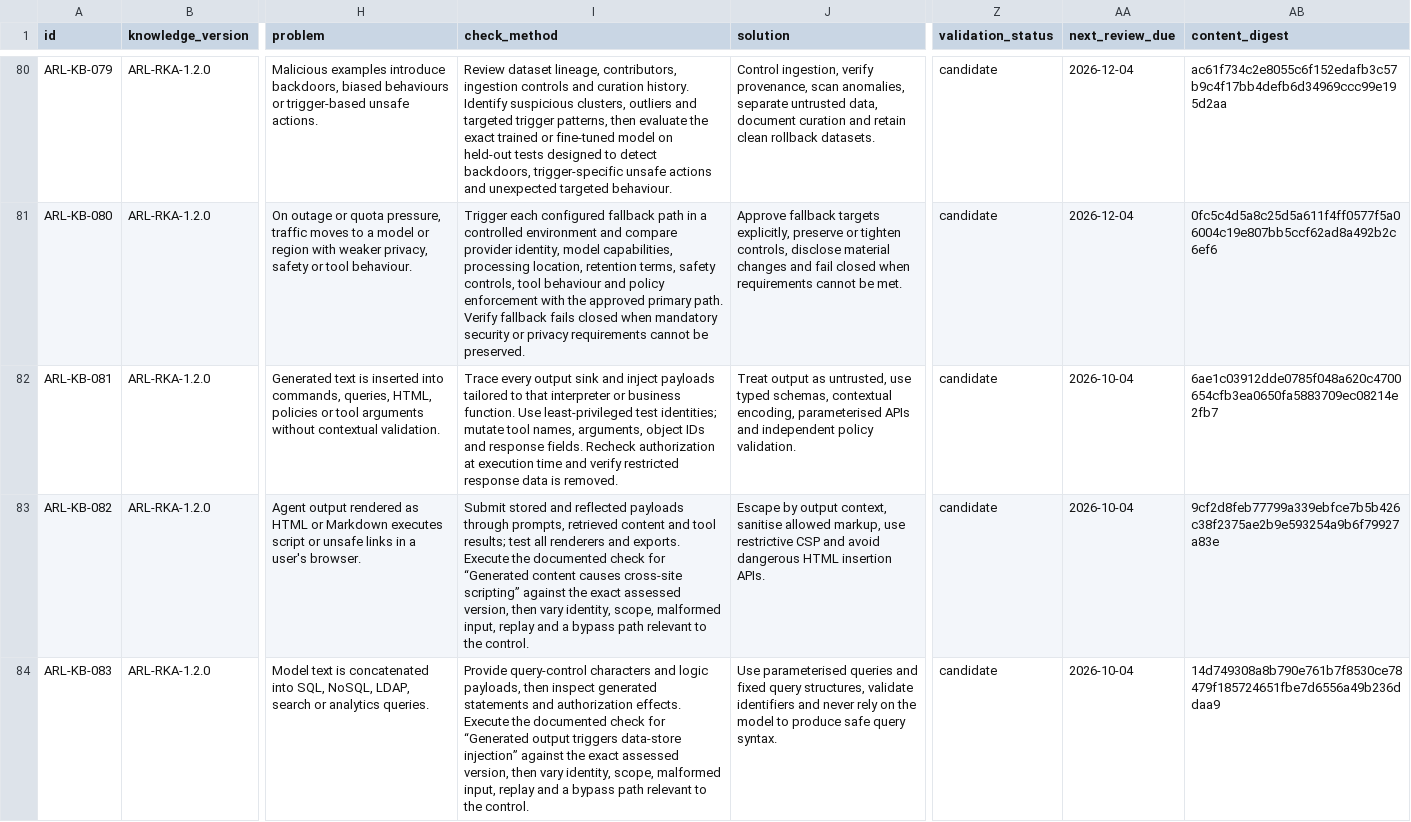
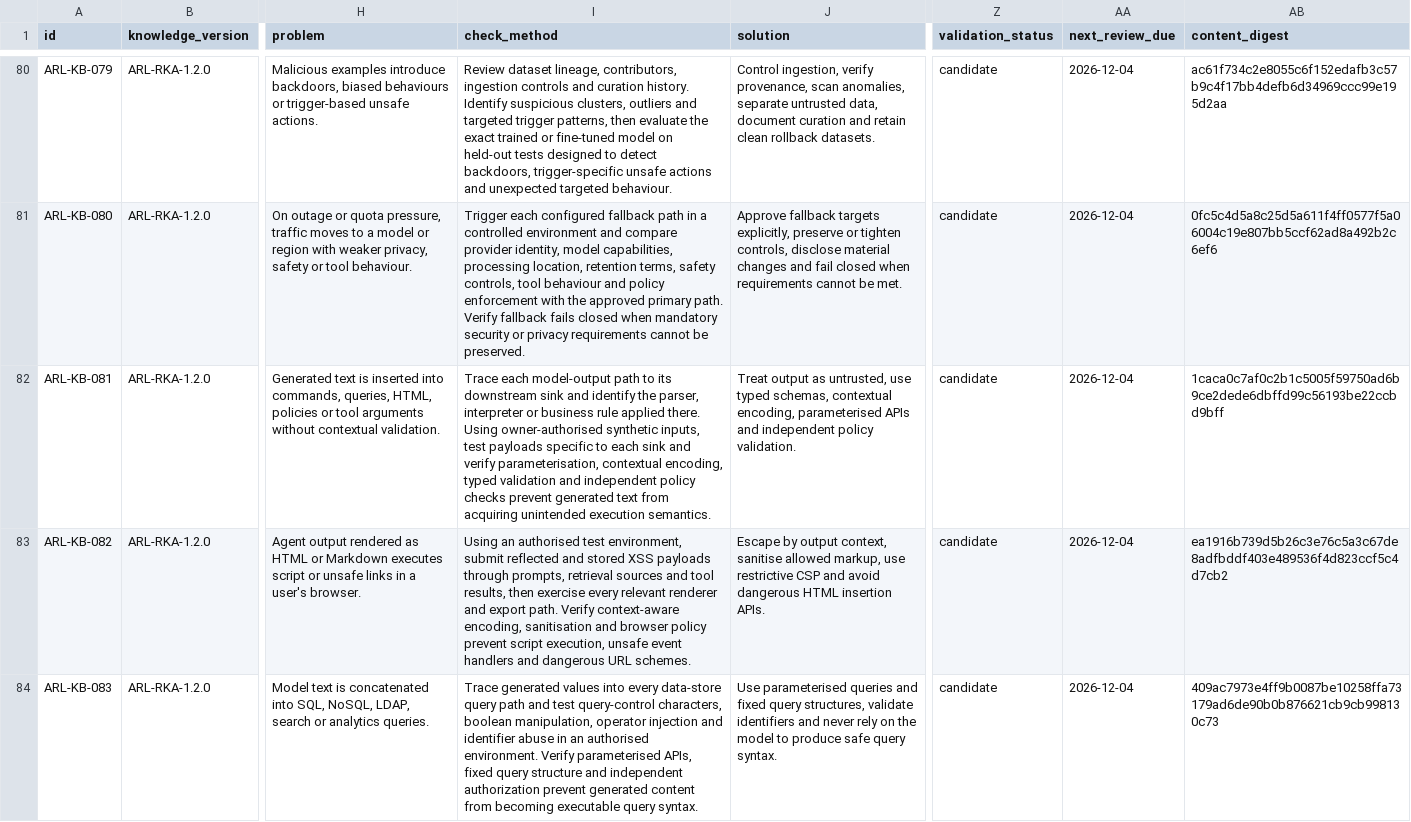
Before and after one commit to emprex/agent-risk-layer, a CSV file: risk-knowledge/risk-knowledge-v1.csv, drawn as a sheet; only a part is shown, gaps mark what is left out; the diff covers the shown part only; the diff names each change by its address in the sheet, - before the commit and + after, or states it on an @@ line.

Commit message:
risk-knowledge: correct ARL-KB-081 through ARL-KB-090 semantics

```diff
--- a/risk-knowledge/risk-knowledge-v1.csv
+++ b/risk-knowledge/risk-knowledge-v1.csv
-I82 (check_method): Trace every output sink and inject payloads tailored to that interpreter or business function. Use least-privileged test identities; mutate tool names, arguments, object IDs and response fields. Recheck authorization at execution time and verify restricted response data is removed.
+I82 (check_method): Trace each model-output path to its downstream sink and identify the parser, interpreter or business rule applied there. Using owner-authorised synthetic inputs, test payloads specific to each sink and verify parameterisation, contextual encoding, typed validation and independent policy checks prevent generated text from acquiring unintended execution semantics.
-AA82:AA84 (next_review_due): 2026-10-04
+AA82:AA84 (next_review_due): 2026-12-04
-AB82 (content_digest): 6ae1c03912dde0785f048a620c4700654cfb3ea0650fa5883709ec08214e2fb7
+AB82 (content_digest): 1caca0c7af0c2b1c5005f59750ad6b9ce2dede6dbffd99c56193be22ccbd9bff
-I83 (check_method): Submit stored and reflected payloads through prompts, retrieved content and tool results; test all renderers and exports. Execute the documented check for “Generated content causes cross-site scripting” against the exact assessed version, then vary identity, scope, malformed input, replay and a bypass path relevant to the control.
+I83 (check_method): Using an authorised test environment, submit reflected and stored XSS payloads through prompts, retrieval sources and tool results, then exercise every relevant renderer and export path. Verify context-aware encoding, sanitisation and browser policy prevent script execution, unsafe event handlers and dangerous URL schemes.
-AB83 (content_digest): 9cf2d8feb77799a339ebfce7b5b426c38f2375ae2b9e593254a9b6f79927a83e
+AB83 (content_digest): ea1916b739d5b26c3e76c5a3c67de8adfbddf403e489536f4d823ccf5c4d7cb2
-I84 (check_method): Provide query-control characters and logic payloads, then inspect generated statements and authorization effects. Execute the documented check for “Generated output triggers data-store injection” against the exact assessed version, then vary identity, scope, malformed input, replay and a bypass path relevant to the control.
+I84 (check_method): Trace generated values into every data-store query path and test query-control characters, boolean manipulation, operator injection and identifier abuse in an authorised environment. Verify parameterised APIs, fixed query structure and independent authorization prevent generated content from becoming executable query syntax.
-AB84 (content_digest): 14d749308a8b790e761b7f8530ce78479f185724651fbe7d6556a49b236ddaa9
+AB84 (content_digest): 409ac7973e4ff9b0087be10258ffa73179ad6de90b0b876621cb9cb998130c73
```
Also changed, not shown: 21 edited cells elsewhere in this file, 4 other files.
